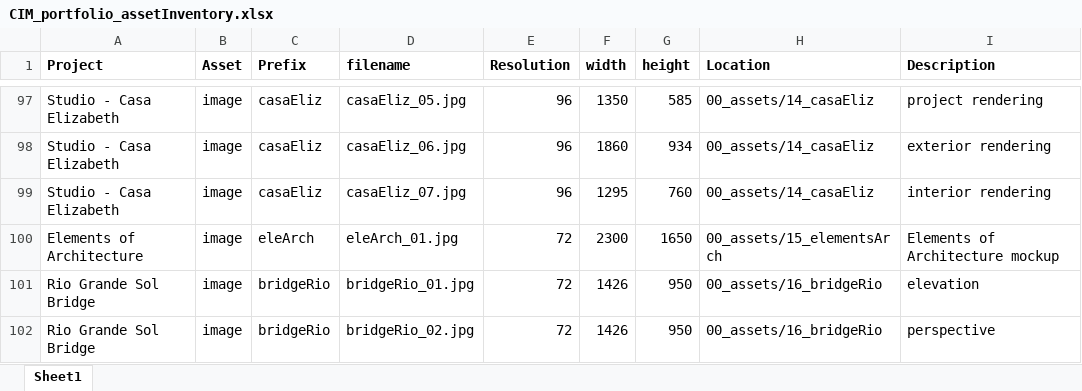
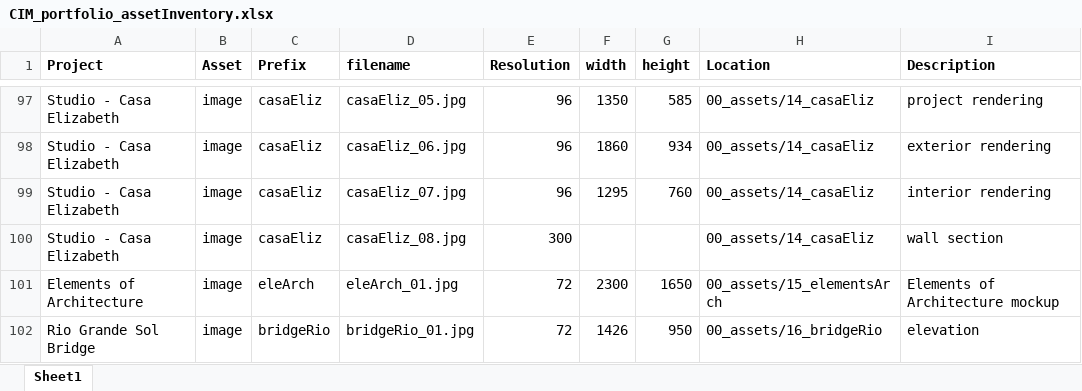
Before and after one commit to Splode/cim-portfolio-static, an Excel workbook: 03_Excel/CIM_portfolio_assetInventory.xlsx, sheet Sheet1, drawn as a sheet; only a part is shown, gaps mark what is left out; the shorter side is filled out with more unchanged rows; values as stored, in another font and other column widths than the file's, no borders; the diff names each change by its address in the sheet, - before the commit and + after, or states it on an @@ line.

Commit message:
Site-wide Build Updates
Site-wide updates, Casa de Elizabeth page build and assets

```diff
--- a/03_Excel/CIM_portfolio_assetInventory.xlsx (sheet Sheet1)
+++ b/03_Excel/CIM_portfolio_assetInventory.xlsx (sheet Sheet1)
+row 100: Studio - Casa Elizabeth | image | casaEliz | casaEliz_08.jpg | 300 |  |  | 00_assets/14_casaEliz | wall section
```
Also changed, not shown: 12 other files.
